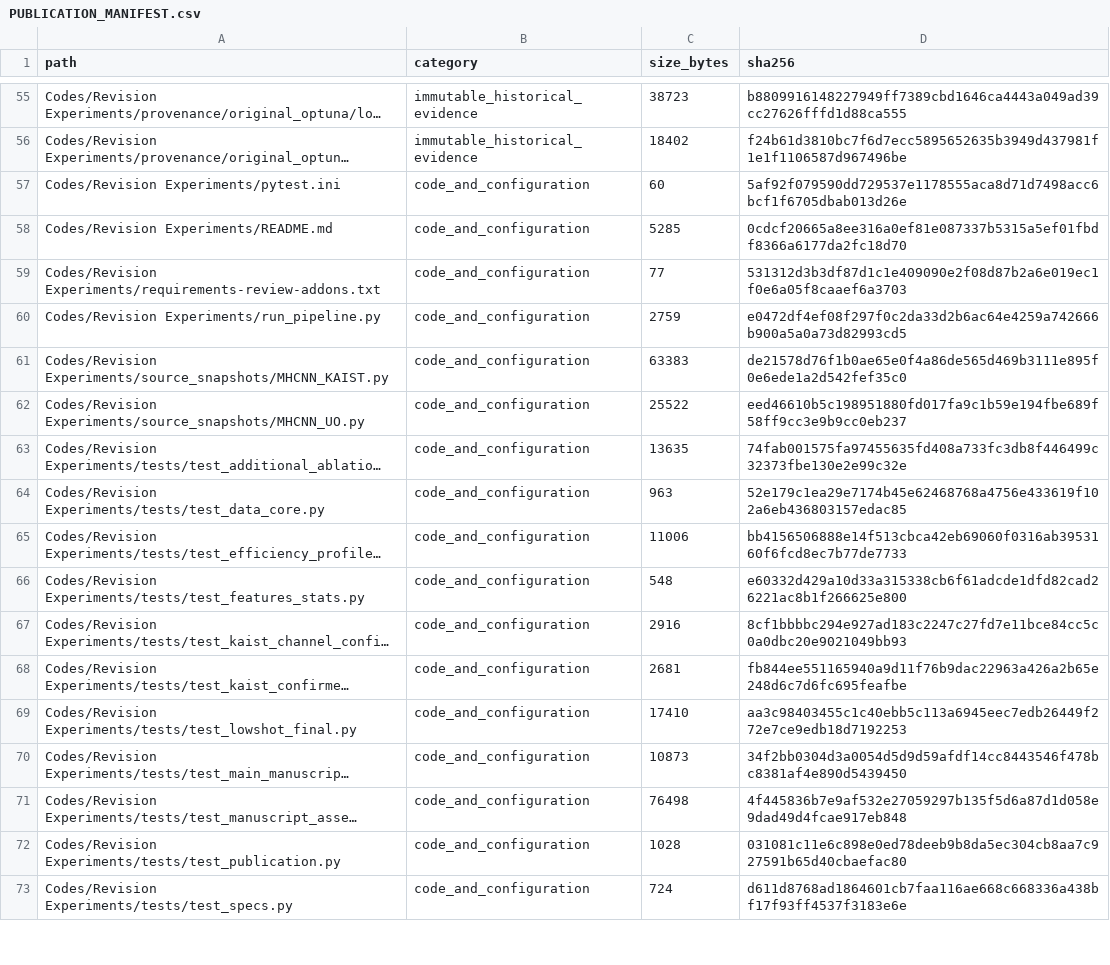
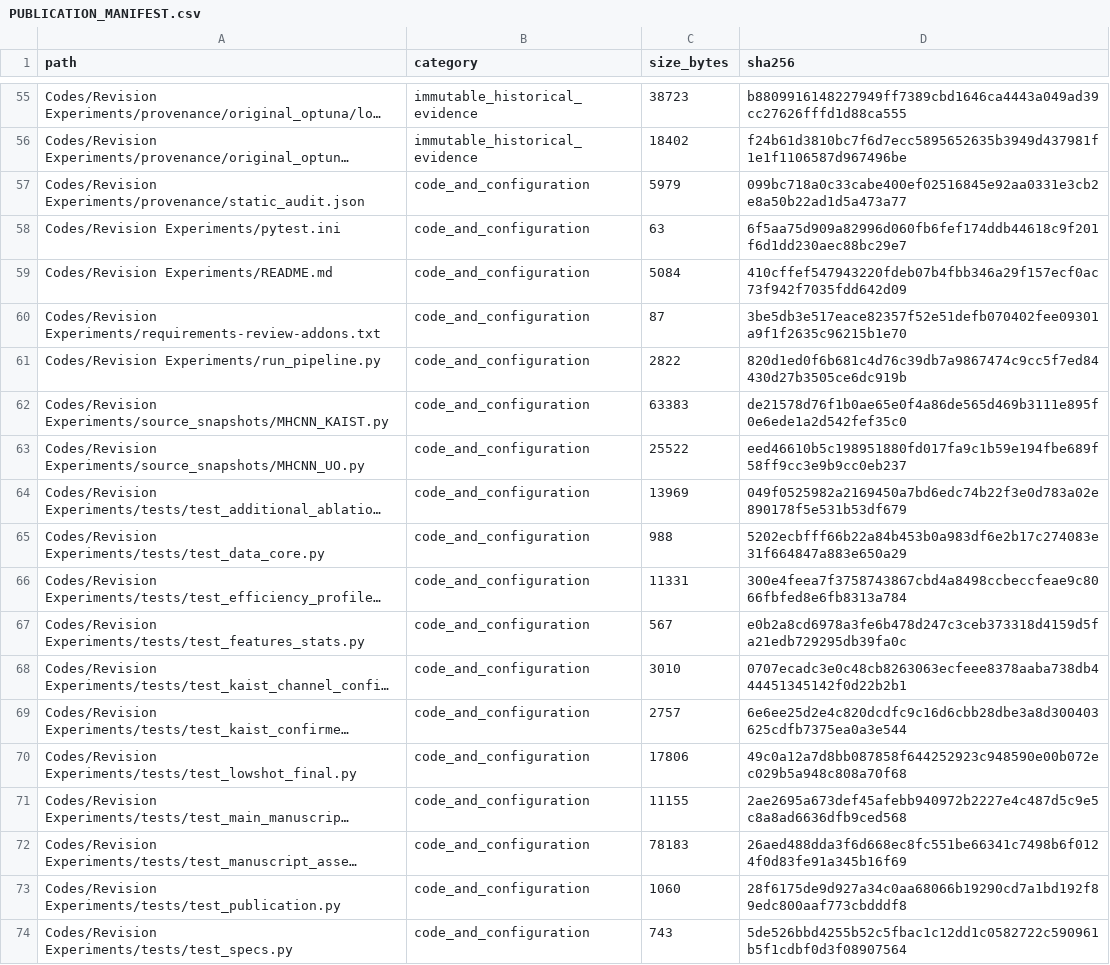
Before and after one commit to yazyeah/MHFL-MCA-Codes-Datasets-and-Results, a CSV file: MHFL-MCA Supplementary Experiments/PUBLICATION_MANIFEST.csv, drawn as a sheet; only a part is shown, gaps mark what is left out; long unchanged cells end in …; addresses are those after the commit; the diff covers the shown part only; the diff names each change by its address in the sheet, - before the commit and + after, or states it on an @@ line.

```diff
--- a/MHFL-MCA Supplementary Experiments/PUBLICATION_MANIFEST.csv
+++ b/MHFL-MCA Supplementary Experiments/PUBLICATION_MANIFEST.csv
+row 57: Codes/Revision Experiments/provenance/static_audit.json | code_and_configuration | 5979 | 099bc718a0c33cabe400ef02516845e92aa0331e3cb2e8a50b22ad1d5a473a77
-C58 (size_bytes): 60
+C58 (size_bytes): 63
-D58 (sha256): 5af92f079590dd729537e1178555aca8d71d7498acc6bcf1f6705dbab013d26e
+D58 (sha256): 6f5aa75d909a82996d060fb6fef174ddb44618c9f201f6d1dd230aec88bc29e7
-C59 (size_bytes): 5285
+C59 (size_bytes): 5084
-D59 (sha256): 0cdcf20665a8ee316a0ef81e087337b5315a5ef01fbdf8366a6177da2fc18d70
+D59 (sha256): 410cffef547943220fdeb07b4fbb346a29f157ecf0ac73f942f7035fdd642d09
-C60 (size_bytes): 77
+C60 (size_bytes): 87
-D60 (sha256): 531312d3b3df87d1c1e409090e2f08d87b2a6e019ec1f0e6a05f8caaef6a3703
+D60 (sha256): 3be5db3e517eace82357f52e51defb070402fee09301a9f1f2635c96215b1e70
-C61 (size_bytes): 2759
+C61 (size_bytes): 2822
-D61 (sha256): e0472df4ef08f297f0c2da33d2b6ac64e4259a742666b900a5a0a73d82993cd5
+D61 (sha256): 820d1ed0f6b681c4d76c39db7a9867474c9cc5f7ed84430d27b3505ce6dc919b
-C64 (size_bytes): 13635
+C64 (size_bytes): 13969
-D64 (sha256): 74fab001575fa97455635fd408a733fc3db8f446499c32373fbe130e2e99c32e
+D64 (sha256): 049f0525982a2169450a7bd6edc74b22f3e0d783a02e890178f5e531b53df679
-C65 (size_bytes): 963
+C65 (size_bytes): 988
-D65 (sha256): 52e179c1ea29e7174b45e62468768a4756e433619f102a6eb436803157edac85
+D65 (sha256): 5202ecbfff66b22a84b453b0a983df6e2b17c274083e31f664847a883e650a29
-C66 (size_bytes): 11006
+C66 (size_bytes): 11331
-D66 (sha256): bb4156506888e14f513cbca42eb69060f0316ab3953160f6fcd8ec7b77de7733
+D66 (sha256): 300e4feea7f3758743867cbd4a8498ccbeccfeae9c8066fbfed8e6fb8313a784
-C67 (size_bytes): 548
+C67 (size_bytes): 567
-D67 (sha256): e60332d429a10d33a315338cb6f61adcde1dfd82cad26221ac8b1f266625e800
+D67 (sha256): e0b2a8cd6978a3fe6b478d247c3ceb373318d4159d5fa21edb729295db39fa0c
-C68 (size_bytes): 2916
+C68 (size_bytes): 3010
-D68 (sha256): 8cf1bbbbc294e927ad183c2247c27fd7e11bce84cc5c0a0dbc20e9021049bb93
+D68 (sha256): 0707ecadc3e0c48cb8263063ecfeee8378aaba738db444451345142f0d22b2b1
-C69 (size_bytes): 2681
+C69 (size_bytes): 2757
-D69 (sha256): fb844ee551165940a9d11f76b9dac22963a426a2b65e248d6c7d6fc695feafbe
+D69 (sha256): 6e6ee25d2e4c820dcdfc9c16d6cbb28dbe3a8d300403625cdfb7375ea0a3e544
-C70 (size_bytes): 17410
+C70 (size_bytes): 17806
-D70 (sha256): aa3c98403455c1c40ebb5c113a6945eec7edb26449f272e7ce9edb18d7192253
+D70 (sha256): 49c0a12a7d8bb087858f644252923c948590e00b072ec029b5a948c808a70f68
-C71 (size_bytes): 10873
+C71 (size_bytes): 11155
-D71 (sha256): 34f2bb0304d3a0054d5d9d59afdf14cc8443546f478bc8381af4e890d5439450
+D71 (sha256): 2ae2695a673def45afebb940972b2227e4c487d5c9e5c8a8ad6636dfb9ced568
-C72 (size_bytes): 76498
+C72 (size_bytes): 78183
-D72 (sha256): 4f445836b7e9af532e27059297b135f5d6a87d1d058e9dad49d4fcae917eb848
+D72 (sha256): 26aed488dda3f6d668ec8fc551be66341c7498b6f0124f0d83fe91a345b16f69
-C73 (size_bytes): 1028
+C73 (size_bytes): 1060
-D73 (sha256): 031081c11e6c898e0ed78deeb9b8da5ec304cb8aa7c927591b65d40cbaefac80
+D73 (sha256): 28f6175de9d927a34c0aa68066b19290cd7a1bd192f89edc800aaf773cbdddf8
-C74 (size_bytes): 724
+C74 (size_bytes): 743
-D74 (sha256): d611d8768ad1864601cb7faa116ae668c668336a438bf17f93ff4537f3183e6e
+D74 (sha256): 5de526bbd4255b52c5fbac1c12dd1c0582722c590961b5f1cdbf0d3f08907564
```
Also changed, not shown: 3 added rows and 136 edited cells elsewhere in this file, 34 other files.
